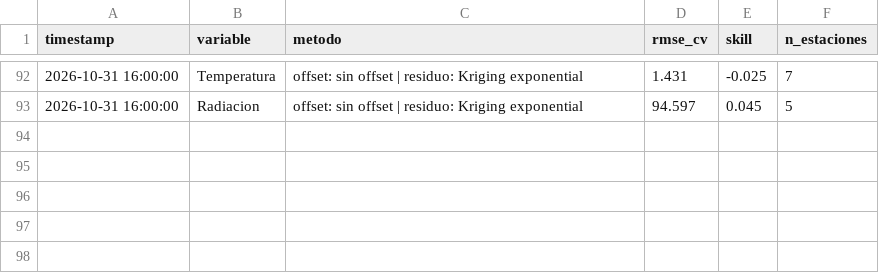
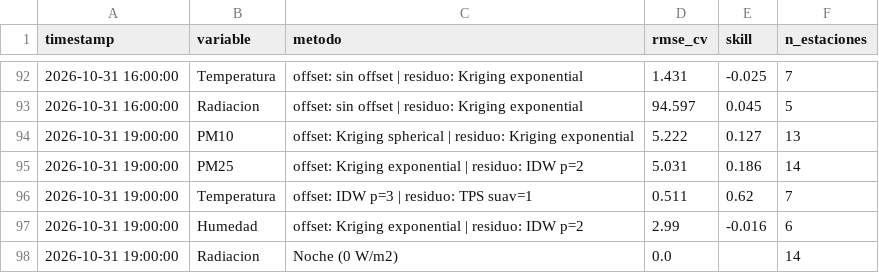
Before and after one commit to vasquez-roberto/capa_meteorologica, a CSV file: SIMA/sima_interpolacion_diagnostico.csv, drawn as a sheet; only a part is shown, gaps mark what is left out; the diff names each change by its address in the sheet, - before the commit and + after, or states it on an @@ line.

```diff
--- a/SIMA/sima_interpolacion_diagnostico.csv
+++ b/SIMA/sima_interpolacion_diagnostico.csv
+row 94: 2026-10-31 19:00:00 | PM10 | offset: Kriging spherical | residuo: Kriging exponential | 5.222 | 0.127 | 13
+row 95: 2026-10-31 19:00:00 | PM25 | offset: Kriging exponential | residuo: IDW p=2 | 5.031 | 0.186 | 14
+row 96: 2026-10-31 19:00:00 | Temperatura | offset: IDW p=3 | residuo: TPS suav=1 | 0.511 | 0.62 | 7
+row 97: 2026-10-31 19:00:00 | Humedad | offset: Kriging exponential | residuo: IDW p=2 | 2.99 | -0.016 | 6
+row 98: 2026-10-31 19:00:00 | Radiacion | Noche (0 W/m2) | 0.0 |  | 14
```
Also changed, not shown: Purple Air/purpleair_meteo_lecturas.csv, SIMA/sima_interpolacion_lecturas.csv, 15 other files.
